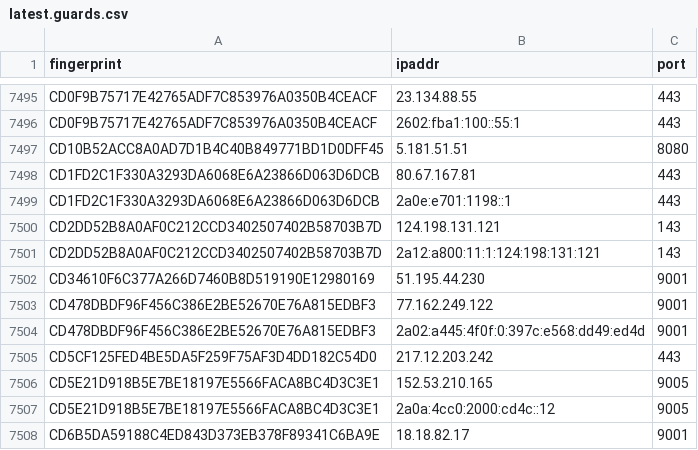
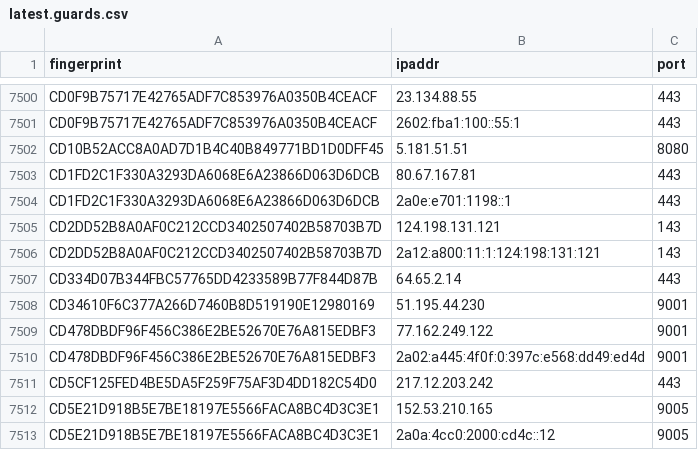
Before and after one commit to ling0x/tor-nodes, a CSV file: latest.guards.csv, drawn as a sheet; only a part is shown, gaps mark what is left out; the shorter side is filled out with more unchanged rows; the diff covers the shown part only.

```diff
--- a/latest.guards.csv
+++ b/latest.guards.csv
@@ -7501,2 +7506,3 @@ CD2DD52B8A0AF0C212CCD3402507402B58703B7D,124.198.131.121,143
 CD2DD52B8A0AF0C212CCD3402507402B58703B7D,2a12:a800:11:1:124:198:131:121,143
+CD334D07B344FBC57765DD4233589B77F844D87B,64.65.2.14,443
 CD34610F6C377A266D7460B8D519190E12980169,51.195.44.230,9001
```
Also changed, not shown: 7 added rows elsewhere in this file, latest.all.csv.
